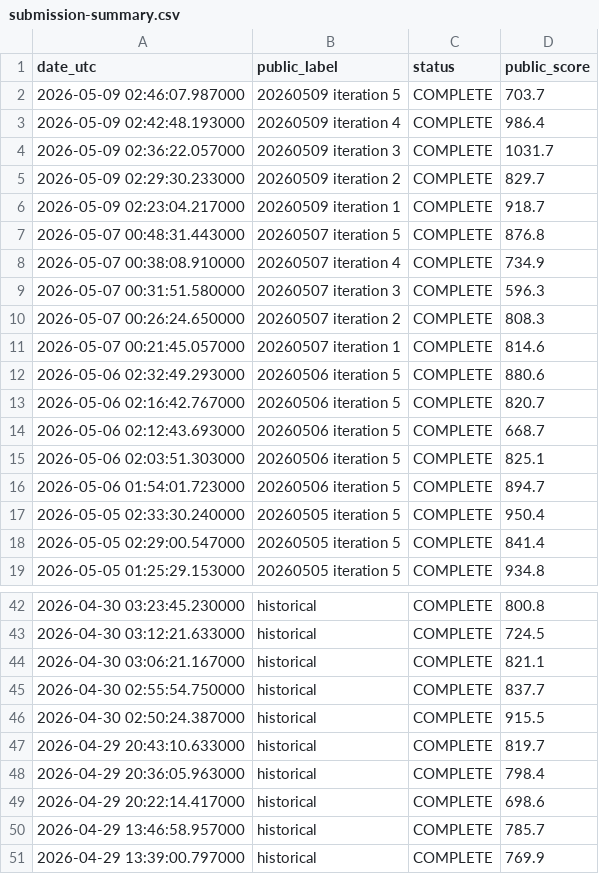
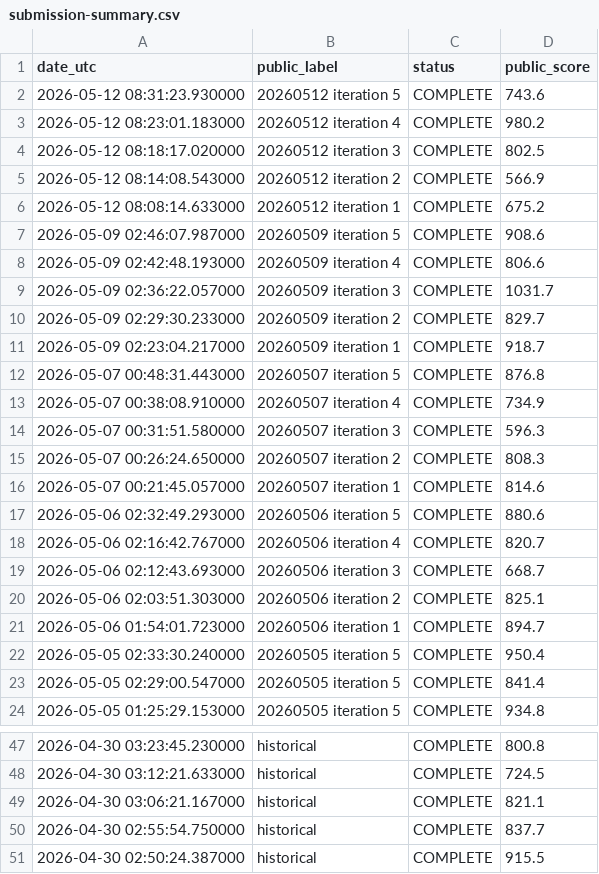
Before and after one commit to Beiciccc/orbit-wars-experiment-log, a CSV file: data/submission-summary.csv, drawn as a sheet; only a part is shown, gaps mark what is left out; the diff covers the shown part only.

Commit message:
Update public experiment log 2026-05-12

```diff
--- a/data/submission-summary.csv
+++ b/data/submission-summary.csv
@@ -1,4 +1,9 @@
 date_utc,public_label,status,public_score
-2026-05-09 02:46:07.987000,20260509 iteration 5,COMPLETE,703.7
-2026-05-09 02:42:48.193000,20260509 iteration 4,COMPLETE,986.4
+2026-05-12 08:31:23.930000,20260512 iteration 5,COMPLETE,743.6
+2026-05-12 08:23:01.183000,20260512 iteration 4,COMPLETE,980.2
+2026-05-12 08:18:17.020000,20260512 iteration 3,COMPLETE,802.5
+2026-05-12 08:14:08.543000,20260512 iteration 2,COMPLETE,566.9
+2026-05-12 08:08:14.633000,20260512 iteration 1,COMPLETE,675.2
+2026-05-09 02:46:07.987000,20260509 iteration 5,COMPLETE,908.6
+2026-05-09 02:42:48.193000,20260509 iteration 4,COMPLETE,806.6
 2026-05-09 02:36:22.057000,20260509 iteration 3,COMPLETE,1031.7
@@ -12,6 +17,6 @@ date_utc,public_label,status,public_score
 2026-05-06 02:32:49.293000,20260506 iteration 5,COMPLETE,880.6
-2026-05-06 02:16:42.767000,20260506 iteration 5,COMPLETE,820.7
-2026-05-06 02:12:43.693000,20260506 iteration 5,COMPLETE,668.7
-2026-05-06 02:03:51.303000,20260506 iteration 5,COMPLETE,825.1
-2026-05-06 01:54:01.723000,20260506 iteration 5,COMPLETE,894.7
+2026-05-06 02:16:42.767000,20260506 iteration 4,COMPLETE,820.7
+2026-05-06 02:12:43.693000,20260506 iteration 3,COMPLETE,668.7
+2026-05-06 02:03:51.303000,20260506 iteration 2,COMPLETE,825.1
+2026-05-06 01:54:01.723000,20260506 iteration 1,COMPLETE,894.7
 2026-05-05 02:33:30.240000,20260505 iteration 5,COMPLETE,950.4
@@ -46,6 +51 @@ date_utc,public_label,status,public_score
 2026-04-30 02:50:24.387000,historical,COMPLETE,915.5
-2026-04-29 20:43:10.633000,historical,COMPLETE,819.7
-2026-04-29 20:36:05.963000,historical,COMPLETE,798.4
-2026-04-29 20:22:14.417000,historical,COMPLETE,698.6
-2026-04-29 13:46:58.957000,historical,COMPLETE,785.7
-2026-04-29 13:39:00.797000,historical,COMPLETE,769.9
```
Also changed, not shown: 20 edited cells elsewhere in this file, data/leaderboard-top20.csv, 4 other files.
